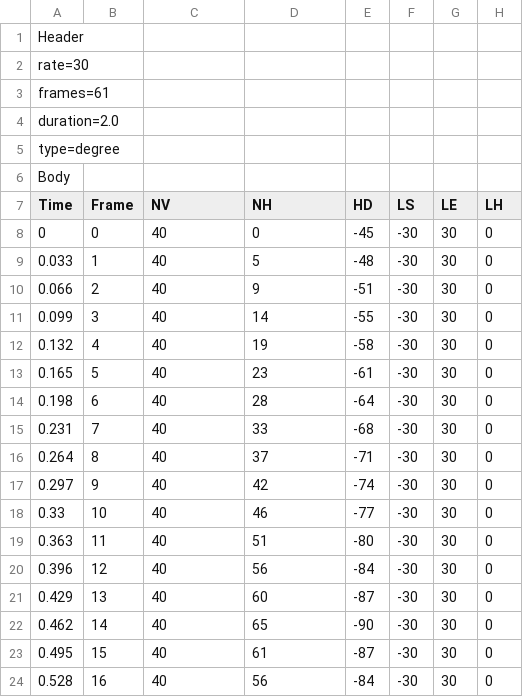
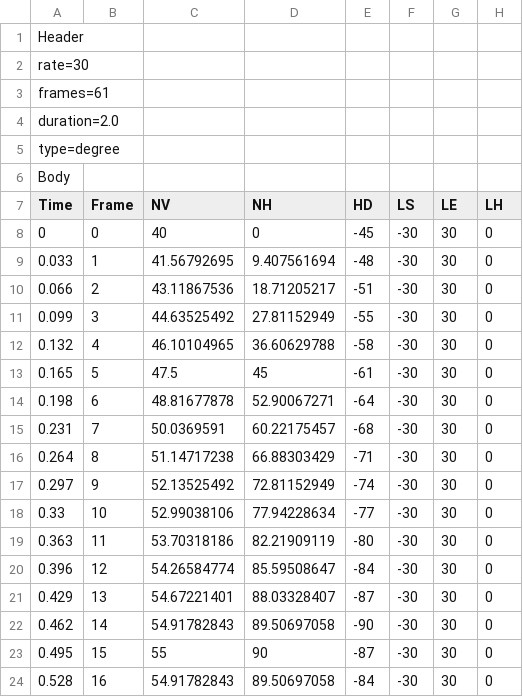
Before and after one commit to AshisGhosh/PLEO_2016, a CSV file: PLEO/pleo_comp3/motions/rage_motion.csv, drawn as a sheet; only a part is shown; the diff covers the shown part only; the diff names each change by its address in the sheet, - before the commit and + after, or states it on an @@ line.

```diff
--- a/PLEO/pleo_comp3/motions/rage_motion.csv
+++ b/PLEO/pleo_comp3/motions/rage_motion.csv
-C9 (NV): 40
+C9 (NV): 41.56792695
-D9 (NH): 5
+D9 (NH): 9.407561694
-C10 (NV): 40
+C10 (NV): 43.11867536
-D10 (NH): 9
+D10 (NH): 18.71205217
-C11 (NV): 40
+C11 (NV): 44.63525492
-D11 (NH): 14
+D11 (NH): 27.81152949
-C12 (NV): 40
+C12 (NV): 46.10104965
-D12 (NH): 19
+D12 (NH): 36.60629788
-C13 (NV): 40
+C13 (NV): 47.5
-D13 (NH): 23
+D13 (NH): 45
-C14 (NV): 40
+C14 (NV): 48.81677878
-D14 (NH): 28
+D14 (NH): 52.90067271
-C15 (NV): 40
+C15 (NV): 50.0369591
-D15 (NH): 33
+D15 (NH): 60.22175457
-C16 (NV): 40
+C16 (NV): 51.14717238
-D16 (NH): 37
+D16 (NH): 66.88303429
-C17 (NV): 40
+C17 (NV): 52.13525492
-D17 (NH): 42
+D17 (NH): 72.81152949
-C18 (NV): 40
+C18 (NV): 52.99038106
-D18 (NH): 46
+D18 (NH): 77.94228634
-C19 (NV): 40
+C19 (NV): 53.70318186
-D19 (NH): 51
+D19 (NH): 82.21909119
-C20 (NV): 40
+C20 (NV): 54.26584774
-D20 (NH): 56
+D20 (NH): 85.59508647
-C21 (NV): 40
+C21 (NV): 54.67221401
-D21 (NH): 60
+D21 (NH): 88.03328407
-C22 (NV): 40
+C22 (NV): 54.91782843
-D22 (NH): 65
+D22 (NH): 89.50697058
-C23 (NV): 40
+C23 (NV): 55
-D23 (NH): 61
+D23 (NH): 90
-C24 (NV): 40
+C24 (NV): 54.91782843
-D24 (NH): 56
+D24 (NH): 89.50697058
```
Also changed, not shown: 86 edited cells elsewhere in this file, 9 other files.
